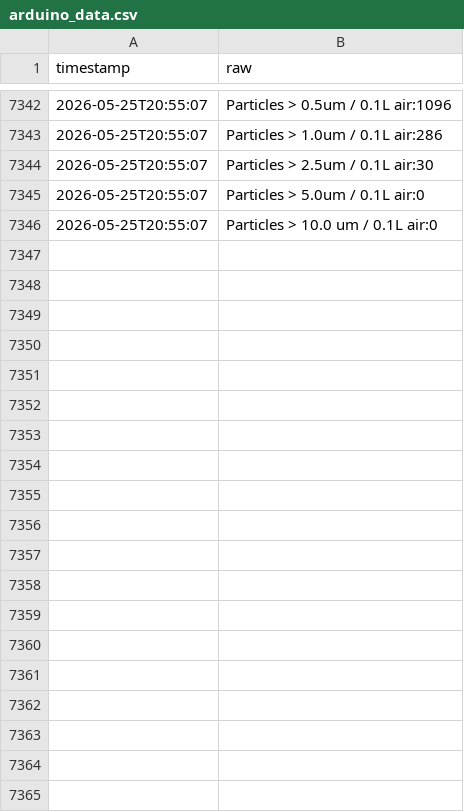
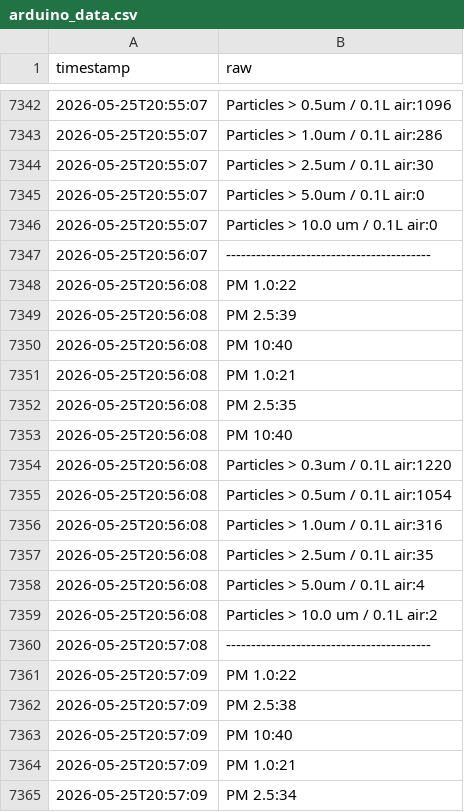
Before and after one commit to Dipi2810x/HomeEnvironmentMonitor, a CSV file: arduino_data.csv, drawn as a sheet; only a part is shown, gaps mark what is left out; the diff covers the shown part only.

Commit message:
data: update arduino_data.csv 2026-05-25 21:01:07

```diff
--- a/arduino_data.csv
+++ b/arduino_data.csv
@@ -7346 +7346,20 @@ timestamp,raw
 2026-05-25T20:55:07,Particles > 10.0 um / 0.1L air:0
+2026-05-25T20:56:07,-----------------------------------------
+2026-05-25T20:56:08,PM 1.0:22
+2026-05-25T20:56:08,PM 2.5:39
+2026-05-25T20:56:08,PM  10:40
+2026-05-25T20:56:08,PM 1.0:21
+2026-05-25T20:56:08,PM 2.5:35
+2026-05-25T20:56:08,PM  10:40
+2026-05-25T20:56:08,Particles > 0.3um / 0.1L air:1220
+2026-05-25T20:56:08,Particles > 0.5um / 0.1L air:1054
+2026-05-25T20:56:08,Particles > 1.0um / 0.1L air:316
+2026-05-25T20:56:08,Particles > 2.5um / 0.1L air:35
+2026-05-25T20:56:08,Particles > 5.0um / 0.1L air:4
+2026-05-25T20:56:08,Particles > 10.0 um / 0.1L air:2
+2026-05-25T20:57:08,-----------------------------------------
+2026-05-25T20:57:09,PM 1.0:22
+2026-05-25T20:57:09,PM 2.5:38
+2026-05-25T20:57:09,PM  10:40
+2026-05-25T20:57:09,PM 1.0:21
+2026-05-25T20:57:09,PM 2.5:34
```
Also changed, not shown: 46 added rows elsewhere in this file.
